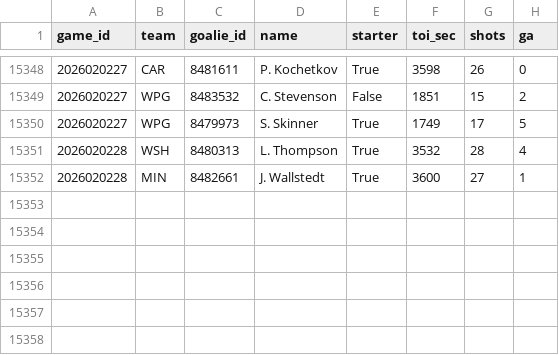
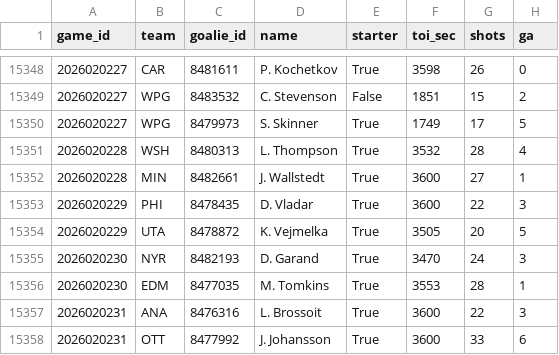
Before and after one commit to 88jackcarr/NHL-odds-betting, a CSV file: data/goalie_games.csv, drawn as a sheet; only a part is shown, gaps mark what is left out.

```diff
--- a/data/goalie_games.csv
+++ b/data/goalie_games.csv
@@ -15352 +15352,7 @@ game_id,team,goalie_id,name,starter,toi_sec,shots,ga
 2026020228,MIN,8482661,J. Wallstedt,True,3600,27,1
+2026020229,PHI,8478435,D. Vladar,True,3600,22,3
+2026020229,UTA,8478872,K. Vejmelka,True,3505,20,5
+2026020230,NYR,8482193,D. Garand,True,3470,24,3
+2026020230,EDM,8477035,M. Tomkins,True,3553,28,1
+2026020231,ANA,8476316,L. Brossoit,True,3600,22,3
+2026020231,OTT,8477992,J. Johansson,True,3600,33,6
```
Also changed, not shown: data/bets.csv, data/games.csv, 2 other files.
